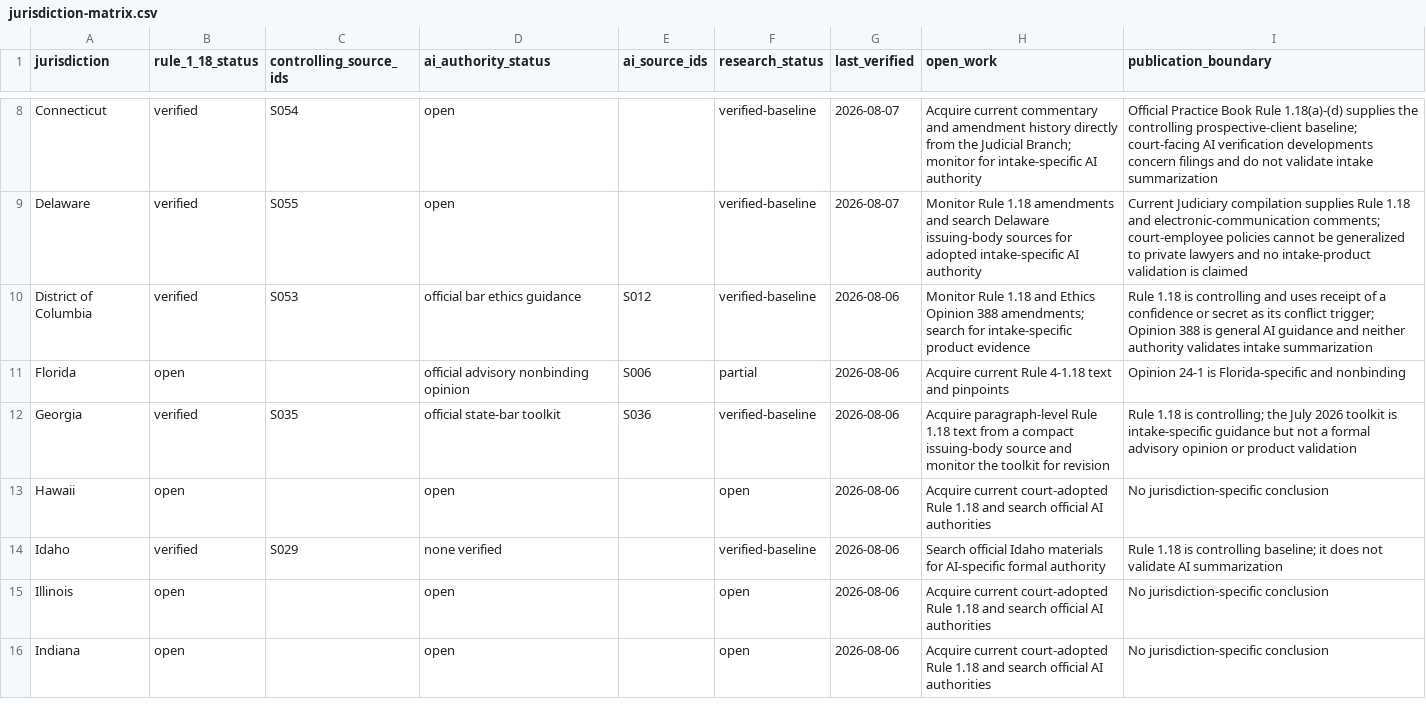
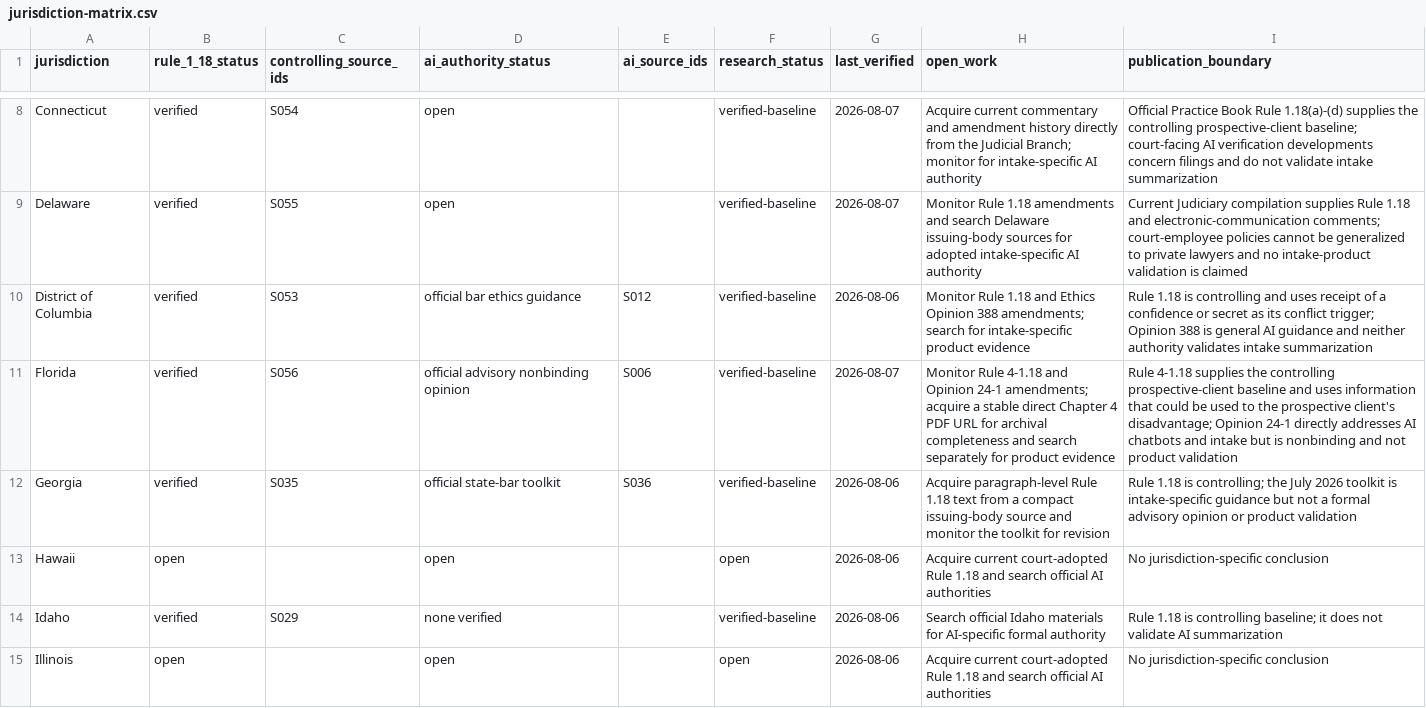
Before and after one commit to rn-collins/aloha-ai-consulting, a CSV file: content/decision-desk/01-intake/jurisdiction-matrix.csv, drawn as a sheet; only a part is shown, gaps mark what is left out; the shorter side is filled out with more unchanged rows.

```diff
--- a/content/decision-desk/01-intake/jurisdiction-matrix.csv
+++ b/content/decision-desk/01-intake/jurisdiction-matrix.csv
@@ -10,3 +10,3 @@ Delaware,verified,S055,open,,verified-baseline,2026-08-07,"Monitor Rule 1.18 ame
 District of Columbia,verified,S053,official bar ethics guidance,S012,verified-baseline,2026-08-06,"Monitor Rule 1.18 and Ethics Opinion 388 amendments; search for intake-specific product evidence","Rule 1.18 is controlling and uses receipt of a confidence or secret as its conflict trigger; Opinion 388 is general AI guidance and neither authority validates intake summarization"
-Florida,open,,official advisory nonbinding opinion,S006,partial,2026-08-06,"Acquire current Rule 4-1.18 text and pinpoints","Opinion 24-1 is Florida-specific and nonbinding"
+Florida,verified,S056,official advisory nonbinding opinion,S006,verified-baseline,2026-08-07,"Monitor Rule 4-1.18 and Opinion 24-1 amendments; acquire a stable direct Chapter 4 PDF URL for archival completeness and search separately for product evidence","Rule 4-1.18 supplies the controlling prospective-client baseline and uses information that could be used to the prospective client's disadvantage; Opinion 24-1 directly addresses AI chatbots and intake but is nonbinding and not product validation"
 Georgia,verified,S035,official state-bar toolkit,S036,verified-baseline,2026-08-06,"Acquire paragraph-level Rule 1.18 text from a compact issuing-body source and monitor the toolkit for revision","Rule 1.18 is controlling; the July 2026 toolkit is intake-specific guidance but not a formal advisory opinion or product validation"
```
Also changed, not shown: content/decision-desk/01-intake/claim-ledger.csv, content/decision-desk/01-intake/pinpoint-register.csv, 4 other files.
